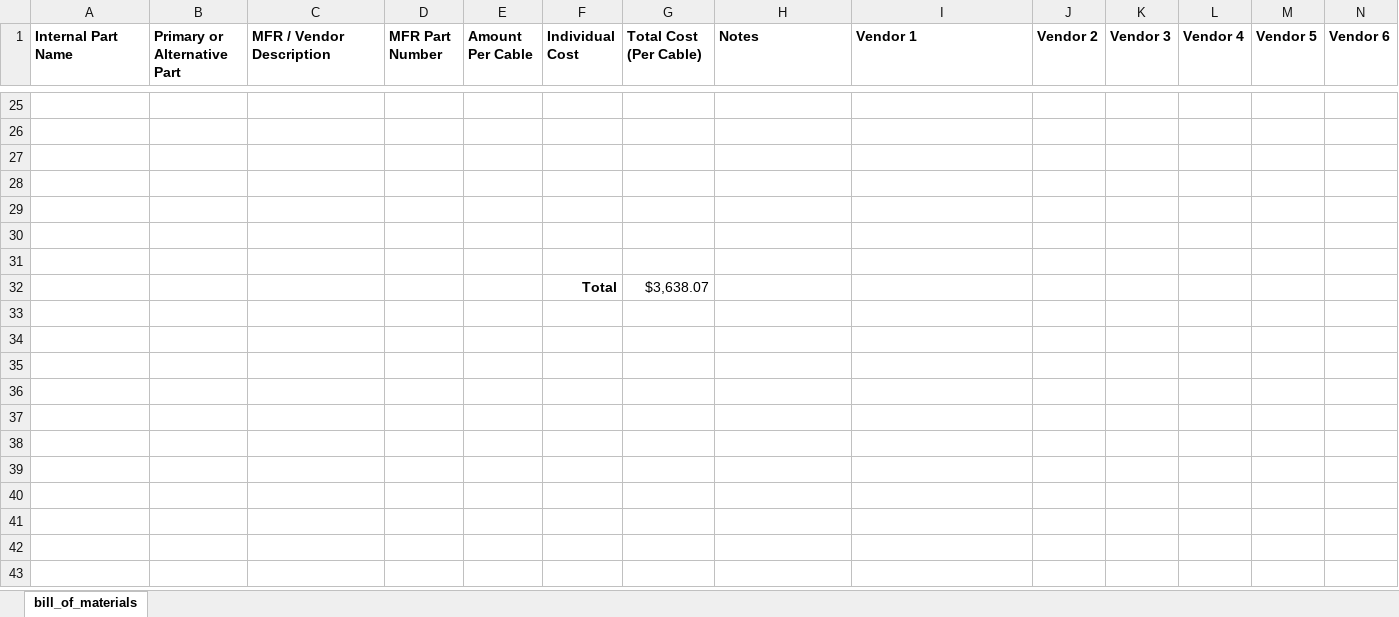
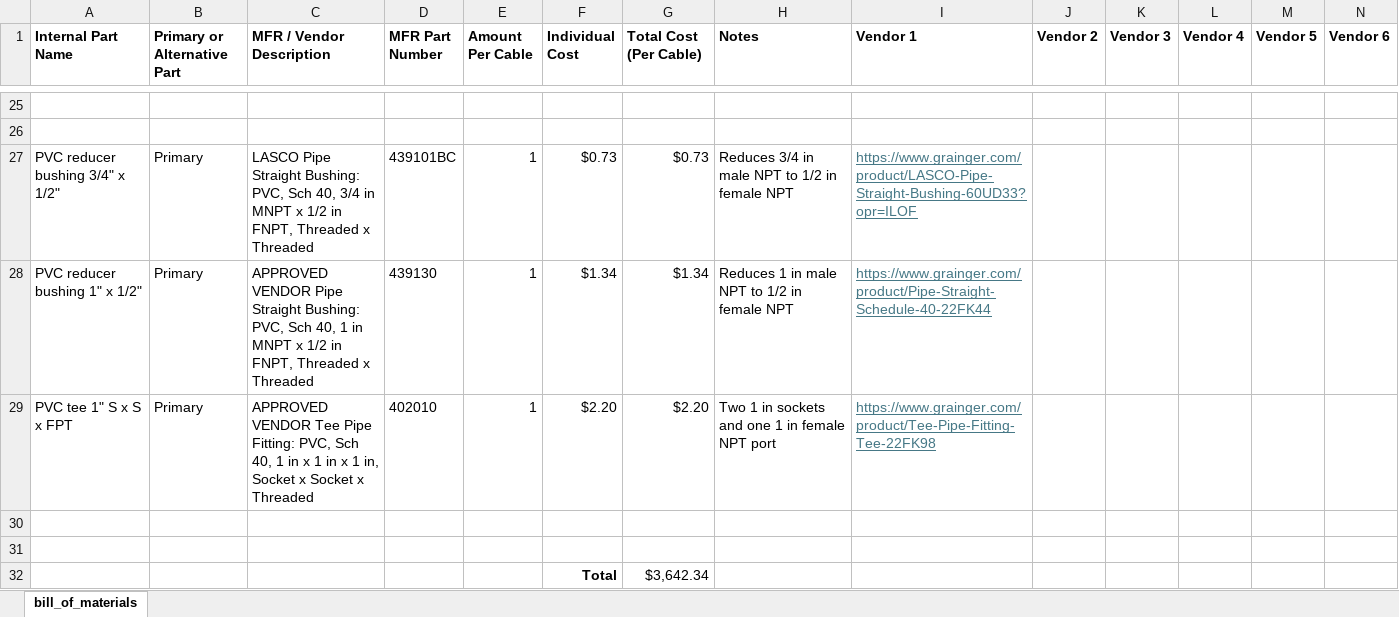
Before and after one commit to ARTS-Laboratory/flowthrough-water-quality-monitoring-system, an Excel workbook: system_development/Moultrie/v0.4.2/BOM-Moultrie-v0.4.2.xlsx, sheet bill_of_materials, drawn as a sheet; only a part is shown, gaps mark what is left out; values as stored, in another font and other column widths than the file's, no borders; removed rows and columns are numbered as before the commit, all else as after; the diff names each change by its address in the sheet, - before the commit and + after, or states it on an @@ line.

Commit message:
Update BOM-Moultrie-v0.4.2.xlsx
added 1" PVC items

```diff
--- a/system_development/Moultrie/v0.4.2/BOM-Moultrie-v0.4.2.xlsx (sheet bill_of_materials)
+++ b/system_development/Moultrie/v0.4.2/BOM-Moultrie-v0.4.2.xlsx (sheet bill_of_materials)
+row 27: PVC reducer bushing 3/4" x 1/2" | Primary | LASCO Pipe Straight Bushing: PVC, Sch 40, 3/4 in MNPT x 1/2 in FNPT, Threaded x Threaded | 439101BC | 1 | $0.73 | $0.73 | Reduces 3/4 in male NPT to 1/2 in female NPT | https://www.grainger.com/product/LASCO-Pipe-Straight-Bushing-60UD33?opr=ILOF
+row 28: PVC reducer bushing 1" x 1/2" | Primary | APPROVED VENDOR Pipe Straight Bushing: PVC, Sch 40, 1 in MNPT x 1/2 in FNPT, Threaded x Threaded | 439130 | 1 | $1.34 | $1.34 | Reduces 1 in male NPT to 1/2 in female NPT | https://www.grainger.com/product/Pipe-Straight-Schedule-40-22FK44
+row 29: PVC tee 1" S x S x FPT | Primary | APPROVED VENDOR Tee Pipe Fitting: PVC, Sch 40, 1 in x 1 in x 1 in, Socket x Socket x Threaded | 402010 | 1 | $2.20 | $2.20 | Two 1 in sockets and one 1 in female NPT port | https://www.grainger.com/product/Tee-Pipe-Fitting-Tee-22FK98
-row 32: (empty)
+row 32:  |  |  |  |  | Total | $3,642.34
-row 30: (empty)
-row 31: (empty)
-row 32:  |  |  |  |  | Total | $3,638.07
```
